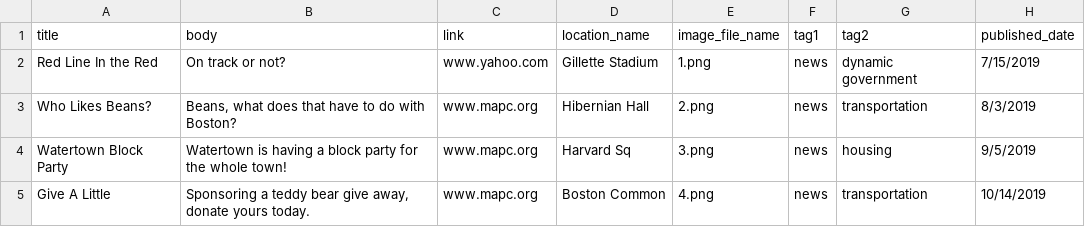
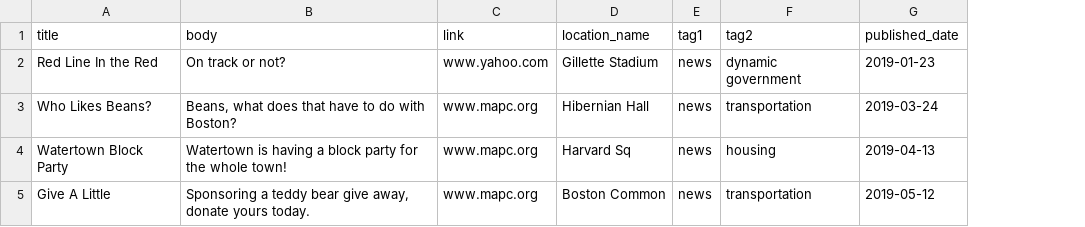
Before and after one commit to smithWEBtek/digitalhub, a CSV file: lib/import/announcement.csv, drawn as a sheet; removed rows and columns are numbered as before the commit, all else as after; the diff names each change by its address in the sheet, - before the commit and + after, or states it on an @@ line.

Commit message:
WIP CSV data import

```diff
--- a/lib/import/announcement.csv
+++ b/lib/import/announcement.csv
-column E (image_file_name), rows 2-5: 1.png | 2.png | 3.png | 4.png
-G2 (published_date): 7/15/2019
+G2 (published_date): 2019-01-23
-G3 (published_date): 8/3/2019
+G3 (published_date): 2019-03-24
-G4 (published_date): 9/5/2019
+G4 (published_date): 2019-04-13
-G5 (published_date): 10/14/2019
+G5 (published_date): 2019-05-12
```
Also changed, not shown: 6 other files.
